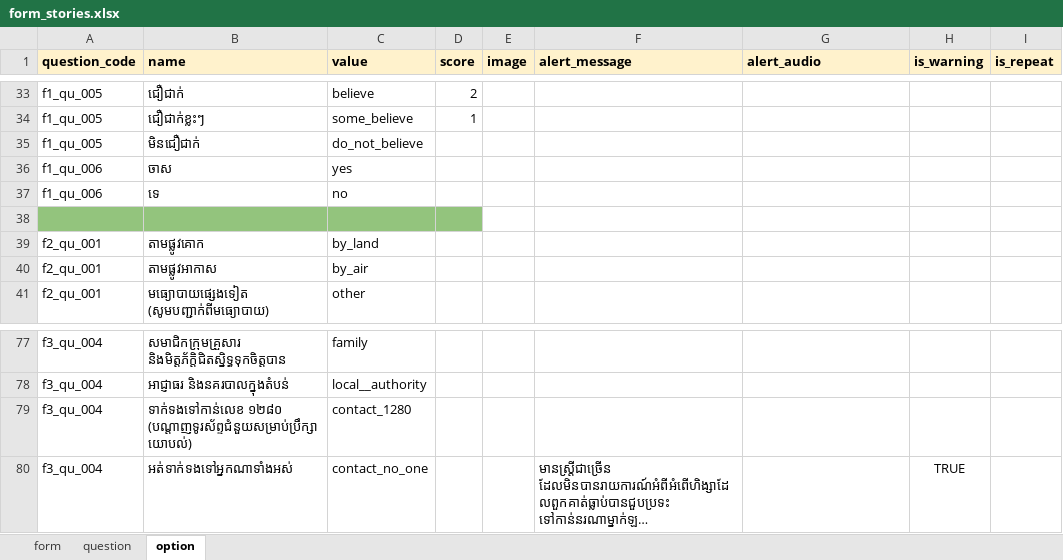
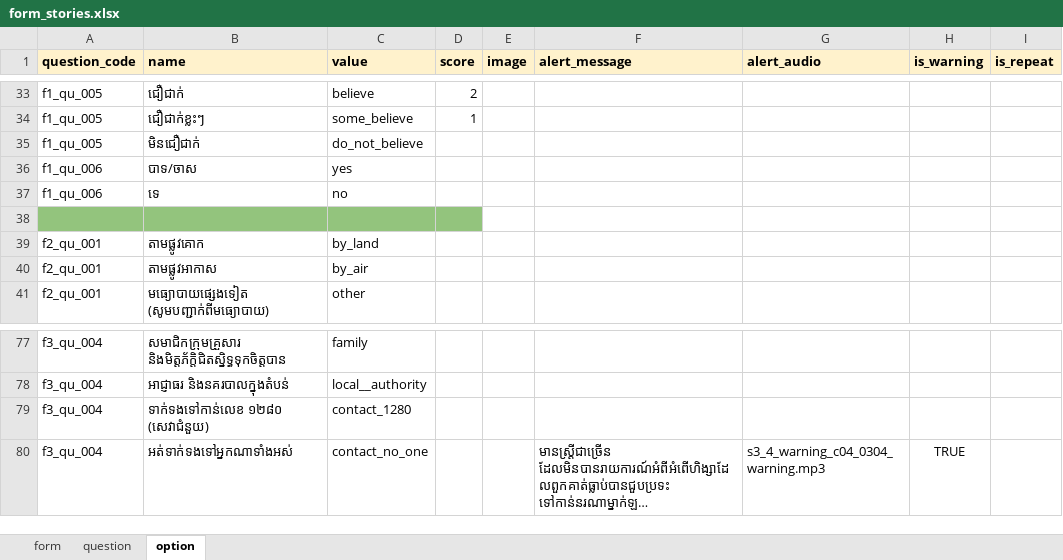
Before and after one commit to kawsangs/migrant-worker-rails, an Excel workbook: lib/samples/assets/csv/form_stories.xlsx, sheet option, drawn as a sheet; only a part is shown, gaps mark what is left out; long unchanged cells end in …; values as stored, in another font and other column widths than the file's, no borders; charts and pictures not drawn; the diff covers the shown part only; the diff names each change by its address in the sheet, - before the commit and + after, or states it on an @@ line.

```diff
--- a/lib/samples/assets/csv/form_stories.xlsx (sheet option)
+++ b/lib/samples/assets/csv/form_stories.xlsx (sheet option)
-B36 (name): ចាស
+B36 (name): បាទ/ចាស
-B79 (name): ទាក់ទងទៅកាន់លេខ ១២៨០ (បណ្តាញទូរស័ព្ទជំនួយសម្រាប់ប្រឹក្សាយោបល់)
+B79 (name): ទាក់ទងទៅកាន់លេខ ១២៨០ (សេវាជំនួយ)
-G80 (alert_audio): (empty)
+G80 (alert_audio): s3_4_warning_c04_0304_warning.mp3
```
Also changed, not shown: 19 edited cells elsewhere in this sheet, sheet question, sheet form, lib/samples/assets/csv/categories.xlsx, 2 other files.
